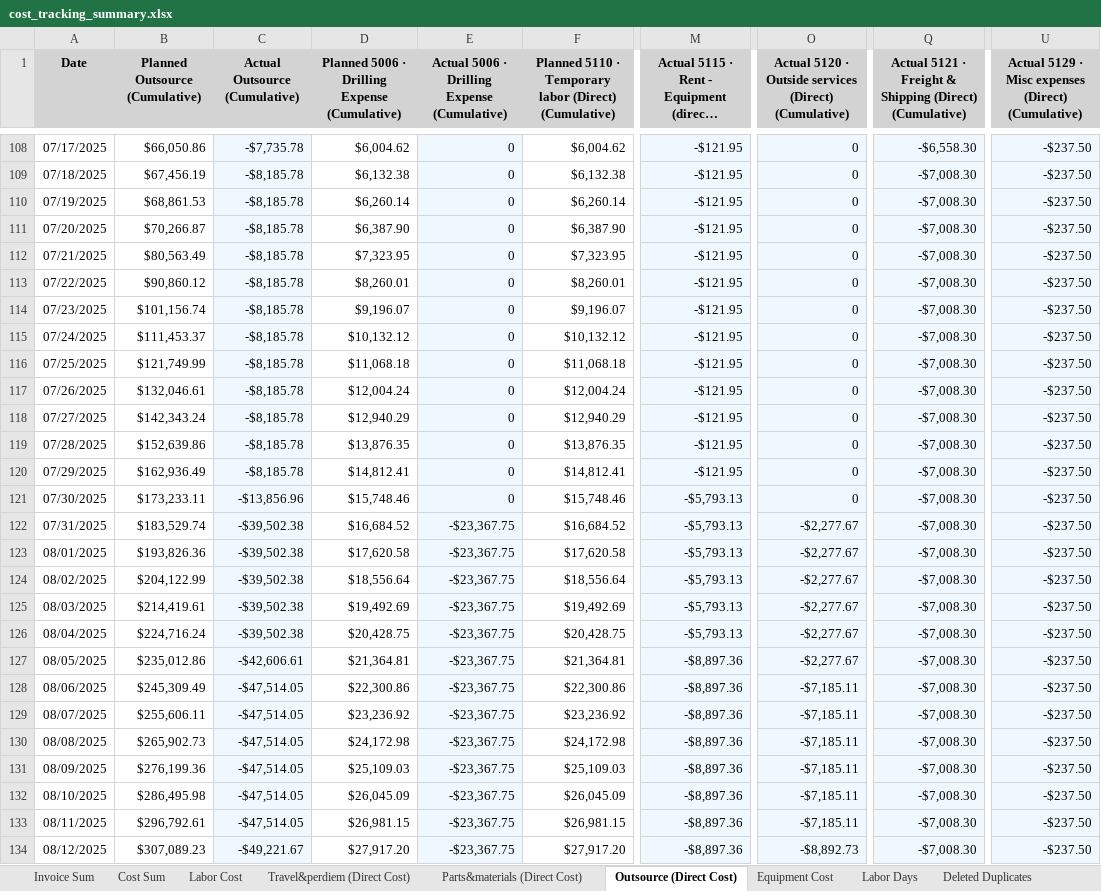
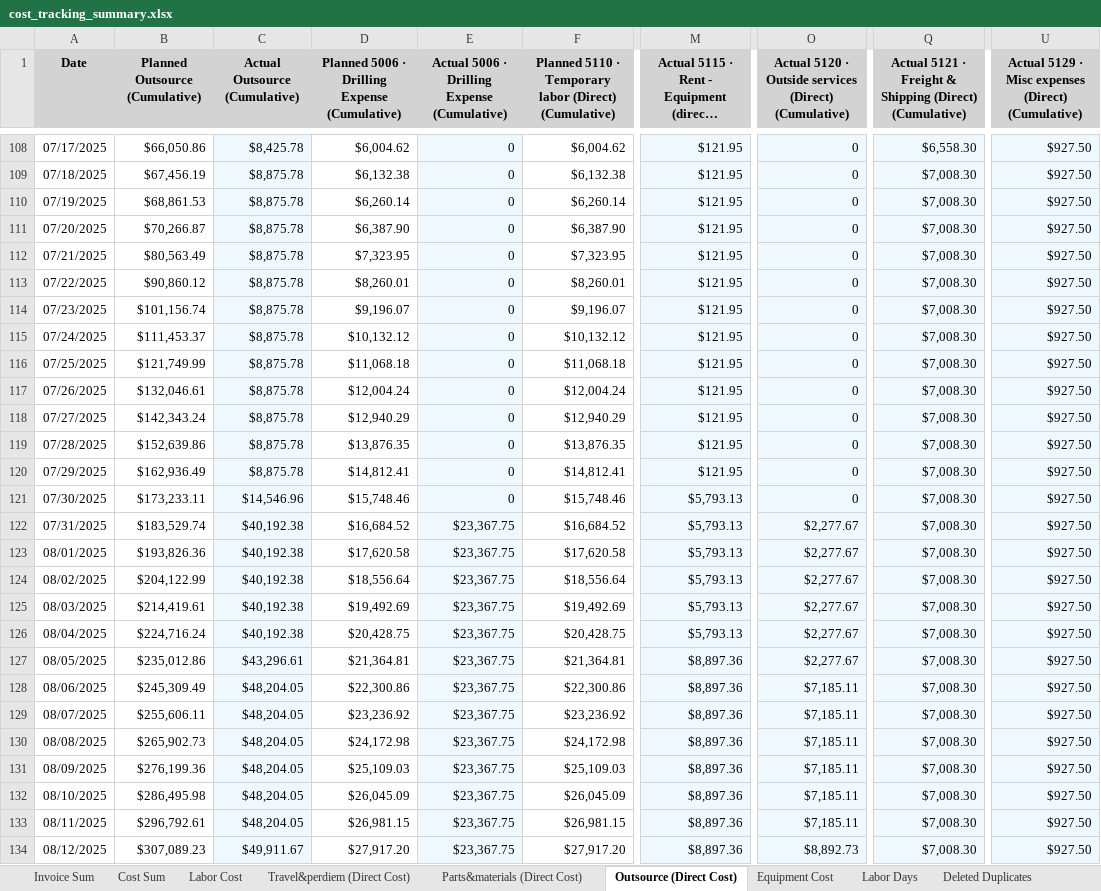
Before and after one commit to xiaosongchen1977/geo-project-tracker-ohio2025, an Excel workbook: cost_tracking_summary.xlsx, sheet Outsource (Direct Cost), drawn as a sheet; only a part is shown, gaps mark what is left out; long unchanged cells end in …; values as stored, in another font and other column widths than the file's, no borders; the diff covers the shown part only; the diff names each change by its address in the sheet, - before the commit and + after, or states it on an @@ line.

```diff
--- a/cost_tracking_summary.xlsx (sheet Outsource (Direct Cost))
+++ b/cost_tracking_summary.xlsx (sheet Outsource (Direct Cost))
-C108 (Actual Outsource (Cumulative)): -$7,735.78
+C108 (Actual Outsource (Cumulative)): $8,425.78
-M108:M120: -$121.95
+M108:M120: $121.95
-Q108: -$6,558.30
+Q108: $6,558.30
-U108:U134: -$237.50
+U108:U134: $927.50
-C109:C120 (Actual Outsource (Cumulative)): -$8,185.78
+C109:C120 (Actual Outsource (Cumulative)): $8,875.78
-Q109:Q134: -$7,008.30
+Q109:Q134: $7,008.30
-C121 (Actual Outsource (Cumulative)): -$13,856.96
+C121 (Actual Outsource (Cumulative)): $14,546.96
-M121:M126: -$5,793.13
+M121:M126: $5,793.13
-C122:C126 (Actual Outsource (Cumulative)): -$39,502.38
+C122:C126 (Actual Outsource (Cumulative)): $40,192.38
-E122:E134: -$23,367.75
+E122:E134: $23,367.75
-O122:O127: -$2,277.67
+O122:O127: $2,277.67
-C127 (Actual Outsource (Cumulative)): -$42,606.61
+C127 (Actual Outsource (Cumulative)): $43,296.61
-M127:M134: -$8,897.36
+M127:M134: $8,897.36
-C128:C133 (Actual Outsource (Cumulative)): -$47,514.05
+C128:C133 (Actual Outsource (Cumulative)): $48,204.05
-O128:O133: -$7,185.11
+O128:O133: $7,185.11
-C134 (Actual Outsource (Cumulative)): -$49,221.67
+C134 (Actual Outsource (Cumulative)): $49,911.67
-O134: -$8,892.73
+O134: $8,892.73
```
Also changed, not shown: 428 edited cells elsewhere in this sheet, sheet Cost Sum, sheet Travel&perdiem (Direct Cost), sheet Parts&materials (Direct Cost).
